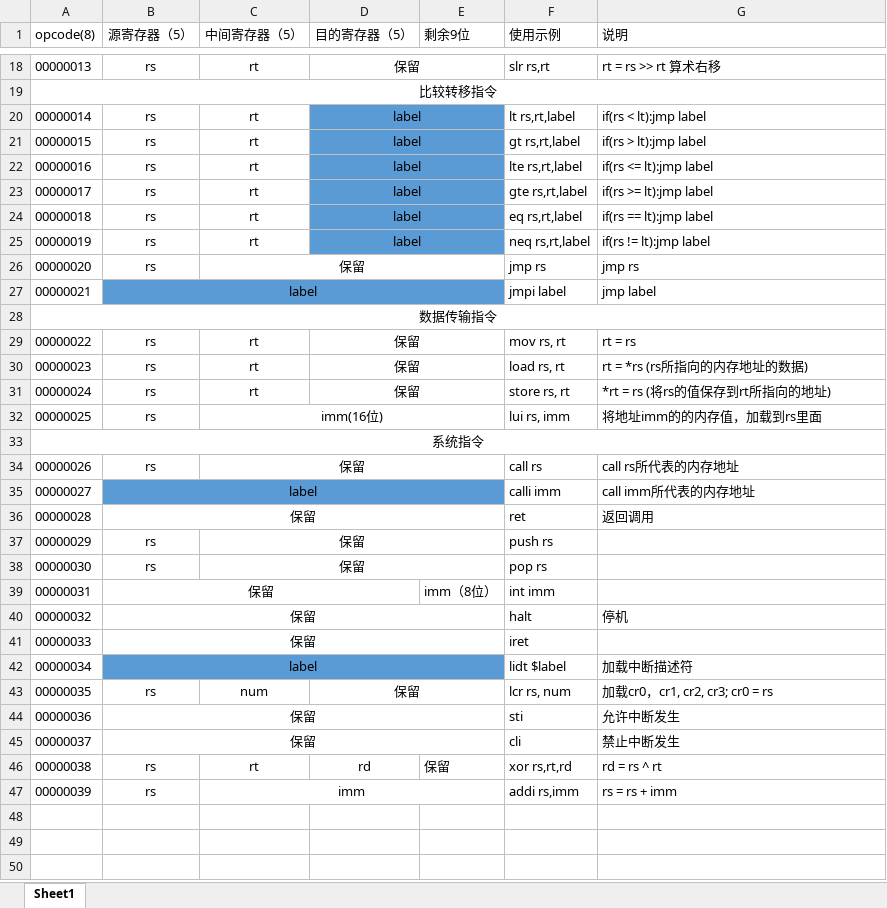
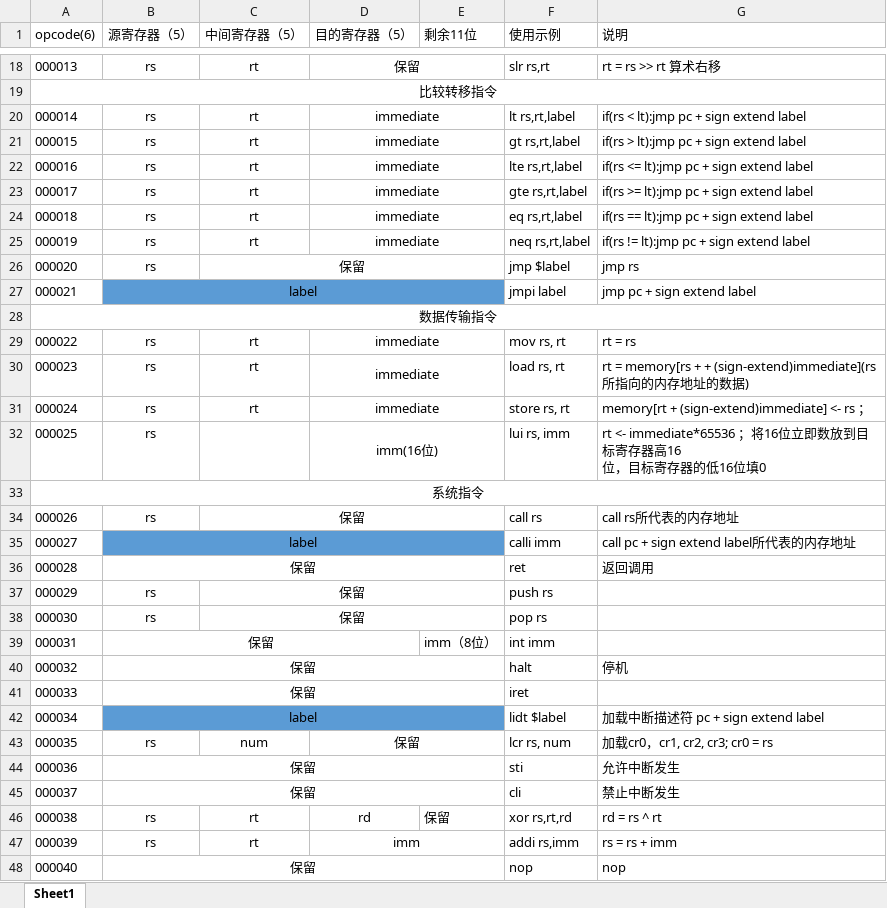
Before and after one commit to likeyiyy/rsic_emulator, an Excel workbook: doc/cpu_op.xlsx, sheet Sheet1, drawn as a sheet; only a part is shown, gaps mark what is left out; values as stored, in another font and other column widths than the file's, no borders; removed rows and columns are numbered as before the commit, all else as after; ↵ is a line break in a cell; the diff names each change by its address in the sheet, - before the commit and + after, or states it on an @@ line.

```diff
--- a/doc/cpu_op.xlsx (sheet Sheet1)
+++ b/doc/cpu_op.xlsx (sheet Sheet1)
@@ column A (opcode(6)) renumbered between rows 1 and 47 @@
-E1: 剩余9位
+E1: 剩余11位
-D20:D25 (目的寄存器（5）): label
+D20:D25 (目的寄存器（5）): immediate
-D20:E25 fill: #5B9BD5
+D20:E25 fill: none
-G20 (说明): if(rs < lt):jmp label
+G20 (说明): if(rs < lt):jmp pc + sign extend label
-G21 (说明): if(rs > lt):jmp label
+G21 (说明): if(rs > lt):jmp pc + sign extend label
-G22 (说明): if(rs <= lt):jmp label
+G22 (说明): if(rs <= lt):jmp pc + sign extend label
-G23 (说明): if(rs >= lt):jmp label
+G23 (说明): if(rs >= lt):jmp pc + sign extend label
-G24 (说明): if(rs == lt):jmp label
+G24 (说明): if(rs == lt):jmp pc + sign extend label
-G25 (说明): if(rs != lt):jmp label
+G25 (说明): if(rs != lt):jmp pc + sign extend label
-F26 (使用示例): jmp rs
+F26 (使用示例): jmp $label
-G27 (说明): jmp label
+G27 (说明): jmp pc + sign extend label
-D29:D31 (目的寄存器（5）): 保留
+D29:D31 (目的寄存器（5）): immediate
-G30 (说明): rt = *rs (rs所指向的内存地址的数据)
+G30 (说明): rt = memory[rs + + (sign-extend)immediate](rs所指向的内存地址的数据)
-G31 (说明): *rt = rs (将rs的值保存到rt所指向的地址)
+G31 (说明): memory[rt + (sign-extend)immediate] <- rs ；
-C32 (中间寄存器（5）): imm(16位)
+C32 (中间寄存器（5）): (empty)
-C32:E32 merged
-D32 (目的寄存器（5）): (empty)
+D32 (目的寄存器（5）): imm(16位)
+D32:E32 merged
-G32 (说明): 将地址imm的的内存值，加载到rs里面
+G32 (说明): rt <- immediate*65536 ；将16位立即数放到目标寄存器高16 ↵ 位，目标寄存器的低16位填0
-G35 (说明): call imm所代表的内存地址
+G35 (说明): call pc + sign extend label所代表的内存地址
-G42 (说明): 加载中断描述符
+G42 (说明): 加载中断描述符 pc + sign extend label
-C47 (中间寄存器（5）): imm
+C47 (中间寄存器（5）): rt
-C47:E47 merged
-D47 (目的寄存器（5）): (empty)
+D47 (目的寄存器（5）): imm
+D47:E47 merged
+row 48: 000040 | 保留 |  |  |  | nop | nop
```
Also changed, not shown: 3 other files.
